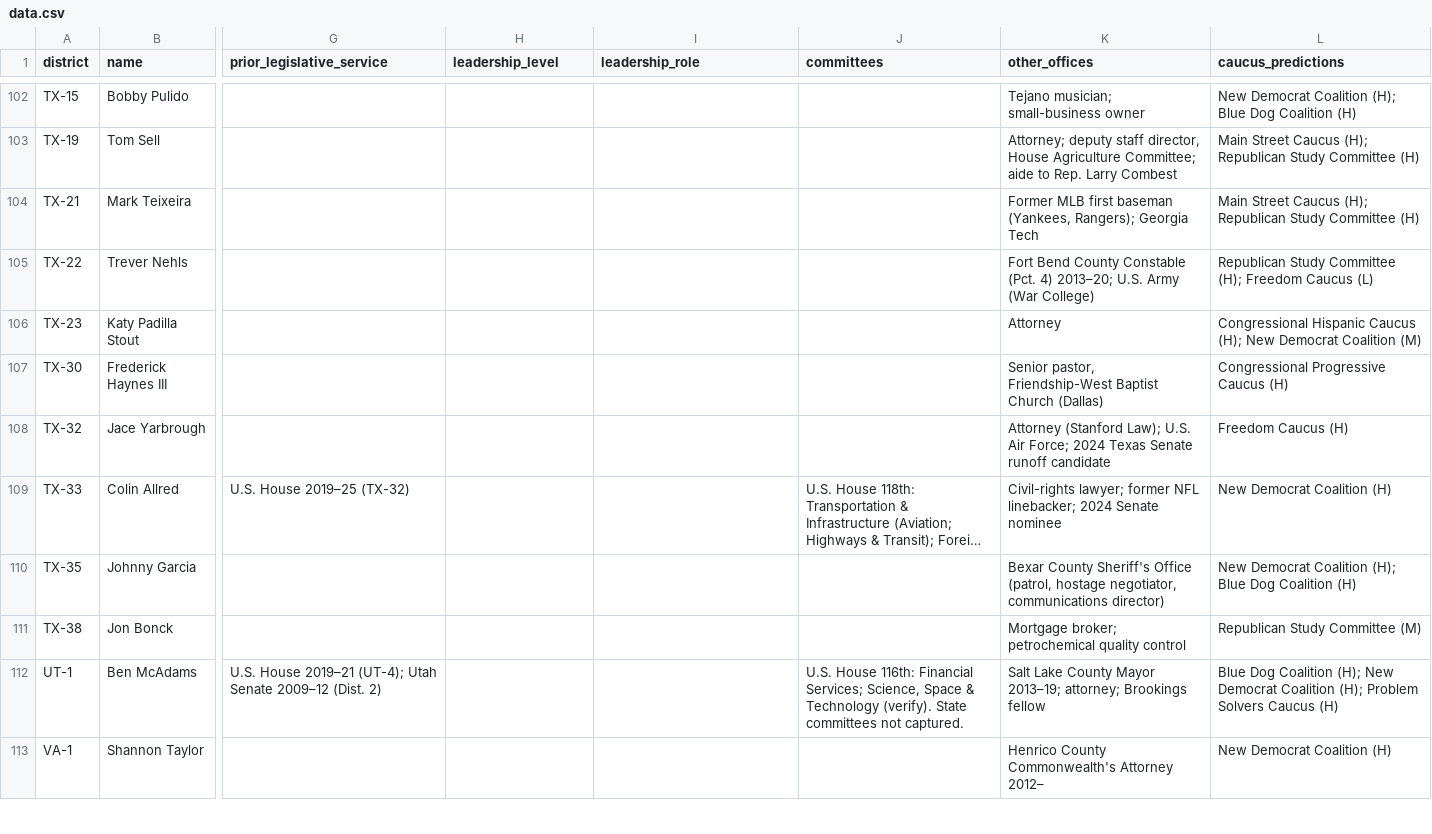
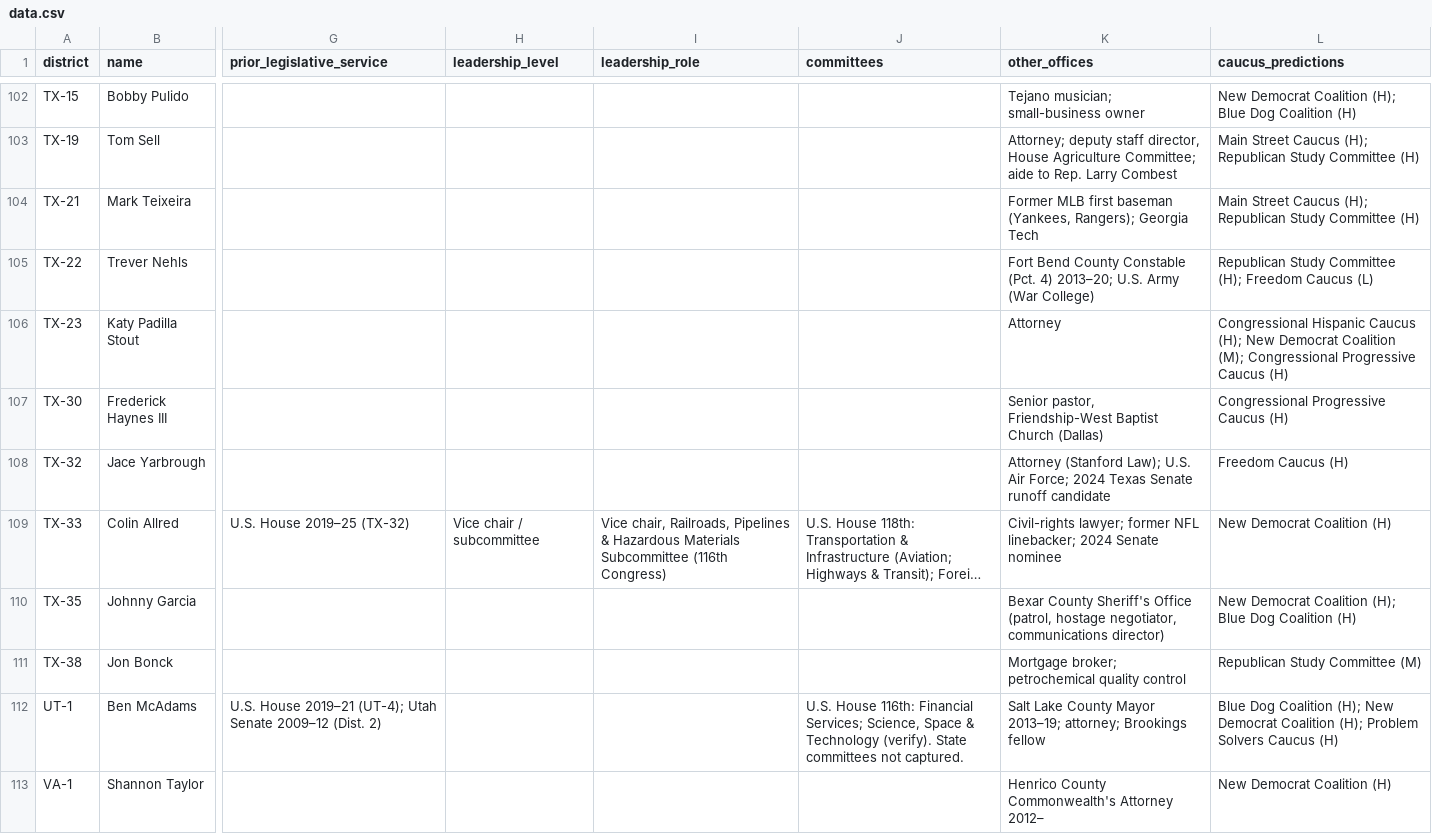
Before and after one commit to abigailhaddad/house-freshman-tracker, a CSV file: data.csv, drawn as a sheet; only a part is shown, gaps mark what is left out; long unchanged cells end in …; the diff covers the shown part only; the diff names each change by its address in the sheet, - before the commit and + after, or states it on an @@ line.

```diff
--- a/data.csv
+++ b/data.csv
-L106 (caucus_predictions): …Democrat Coalition (M)
+L106 (caucus_predictions): …Democrat Coalition (M); Congressional Progressive Caucus (H)
-H109 (leadership_level): (empty)
+H109 (leadership_level): Vice chair / subcommittee
-I109 (leadership_role): (empty)
+I109 (leadership_role): Vice chair, Railroads, Pipelines & Hazardous Materials Subcommittee (116th Congress)
```
Also changed, not shown: 82 edited cells elsewhere in this file, 2 other files.
